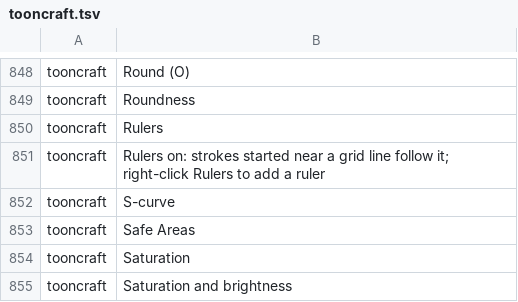
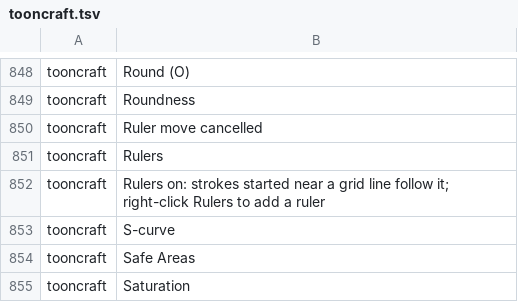
Before and after one commit to XmYx/tooncraft, a TSV file: locales/tooncraft.tsv, drawn as a sheet; only a part is shown, gaps mark what is left out; the shorter side is filled out with more unchanged rows; the diff names each change by its address in the sheet, - before the commit and + after, or states it on an @@ line.

Commit message:
Refresh the string catalog

```diff
--- a/locales/tooncraft.tsv
+++ b/locales/tooncraft.tsv
+row 850: tooncraft | Ruler move cancelled
```
